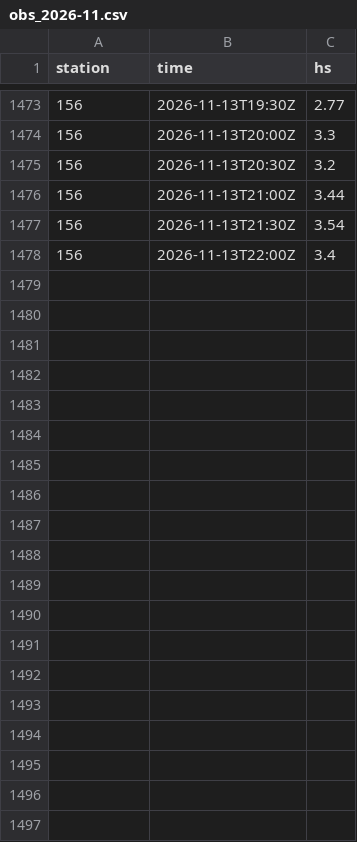
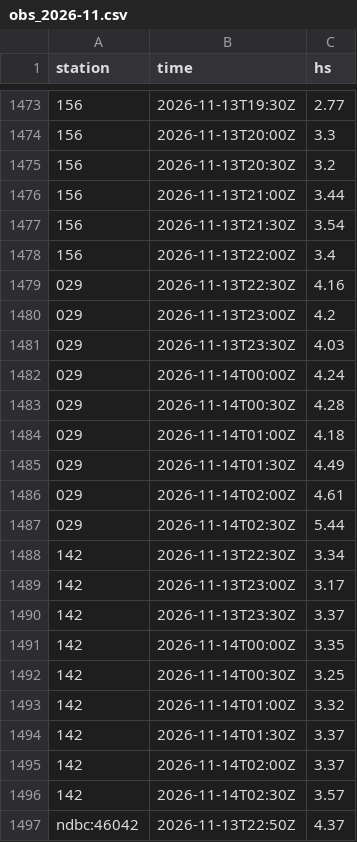
Before and after one commit to alexmedearis/surfmodel, a CSV file: data/forecast_log/obs_2026-11.csv, drawn as a sheet; only a part is shown, gaps mark what is left out; the diff covers the shown part only; the diff names each change by its address in the sheet, - before the commit and + after, or states it on an @@ line.

```diff
--- a/data/forecast_log/obs_2026-11.csv
+++ b/data/forecast_log/obs_2026-11.csv
+row 1479: 029 | 2026-11-13T22:30Z | 4.16
+row 1480: 029 | 2026-11-13T23:00Z | 4.2
+row 1481: 029 | 2026-11-13T23:30Z | 4.03
+row 1482: 029 | 2026-11-14T00:00Z | 4.24
+row 1483: 029 | 2026-11-14T00:30Z | 4.28
+row 1484: 029 | 2026-11-14T01:00Z | 4.18
+row 1485: 029 | 2026-11-14T01:30Z | 4.49
+row 1486: 029 | 2026-11-14T02:00Z | 4.61
+row 1487: 029 | 2026-11-14T02:30Z | 5.44
+row 1488: 142 | 2026-11-13T22:30Z | 3.34
+row 1489: 142 | 2026-11-13T23:00Z | 3.17
+row 1490: 142 | 2026-11-13T23:30Z | 3.37
+row 1491: 142 | 2026-11-14T00:00Z | 3.35
+row 1492: 142 | 2026-11-14T00:30Z | 3.25
+row 1493: 142 | 2026-11-14T01:00Z | 3.32
+row 1494: 142 | 2026-11-14T01:30Z | 3.37
+row 1495: 142 | 2026-11-14T02:00Z | 3.37
+row 1496: 142 | 2026-11-14T02:30Z | 3.57
+row 1497: ndbc:46042 | 2026-11-13T22:50Z | 4.37
```
Also changed, not shown: 17 added rows elsewhere in this file, 1 other file.
